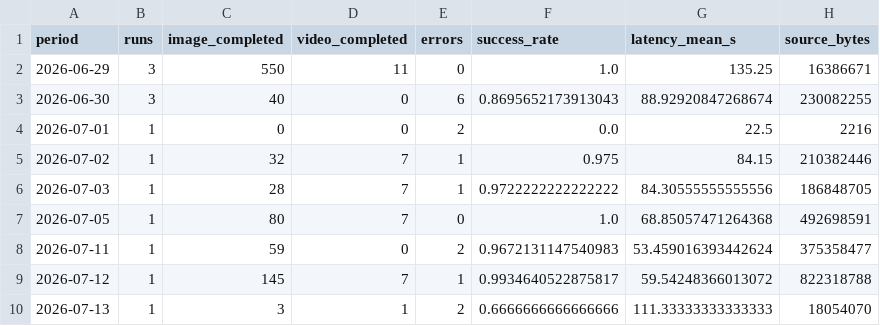
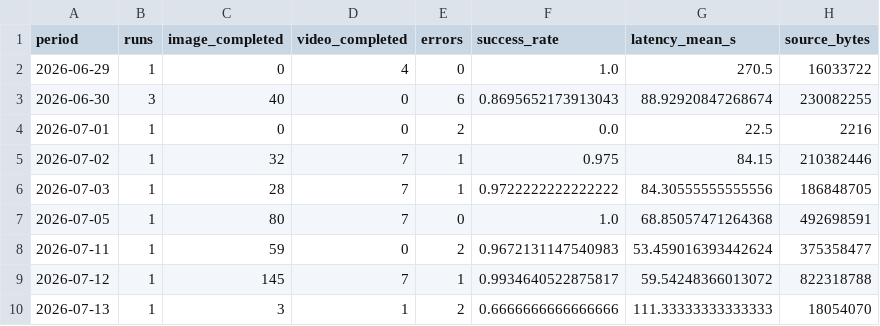
Before and after one commit to PME26Elvis/media-experiment-ledger, a CSV file: analytics/data/daily.csv, drawn as a sheet.

```diff
--- a/analytics/data/daily.csv
+++ b/analytics/data/daily.csv
@@ -1,3 +1,3 @@
 period,runs,image_completed,video_completed,errors,success_rate,latency_mean_s,source_bytes
-2026-06-29,3,550,11,0,1.0,135.25,16386671
+2026-06-29,1,0,4,0,1.0,270.5,16033722
 2026-06-30,3,40,0,6,0.8695652173913043,88.92920847268674,230082255
```
Also changed, not shown: analytics/data/monthly.csv, analytics/data/runs.csv, 50 other files.
